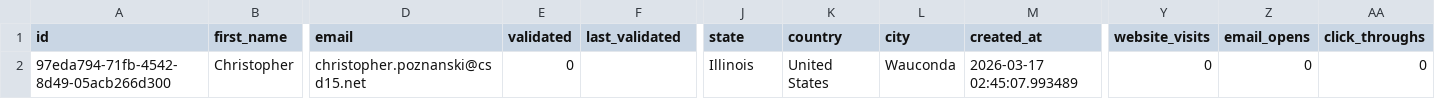
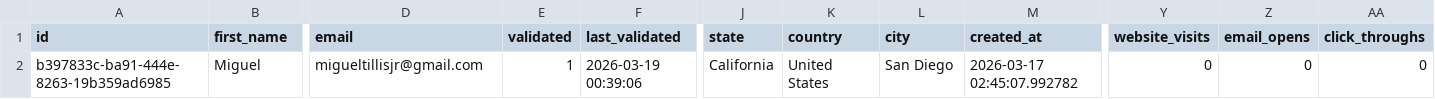
Before and after one commit to migueltillisjr/e3-ui, a TSV file: storage/contacts/contacts.1.chunked.tsv, drawn as a sheet; only a part is shown, gaps mark what is left out; removed rows and columns are numbered as before the commit, all else as after; rows hold the shown columns only; the diff names each change by its address in the sheet, - before the commit and + after, or states it on an @@ line.

```diff
--- a/storage/contacts/contacts.1.chunked.tsv
+++ b/storage/contacts/contacts.1.chunked.tsv
-row 2: 97eda794-71fb-4542-8d49-05acb266d300 | Christopher | christopher.poznanski@csd15.net | 0 |  | Illinois | United States | Wauconda | 2026-03-17 02:45:07.993489 | 0 | 0 | 0
+row 2: b397833c-ba91-444e-8263-19b359ad6985 | Miguel | migueltillisjr@gmail.com | 1 | 2026-03-19 00:39:06 | California | United States | San Diego | 2026-03-17 02:45:07.992782 | 0 | 0 | 0
```
Also changed, not shown: 7 other files.
